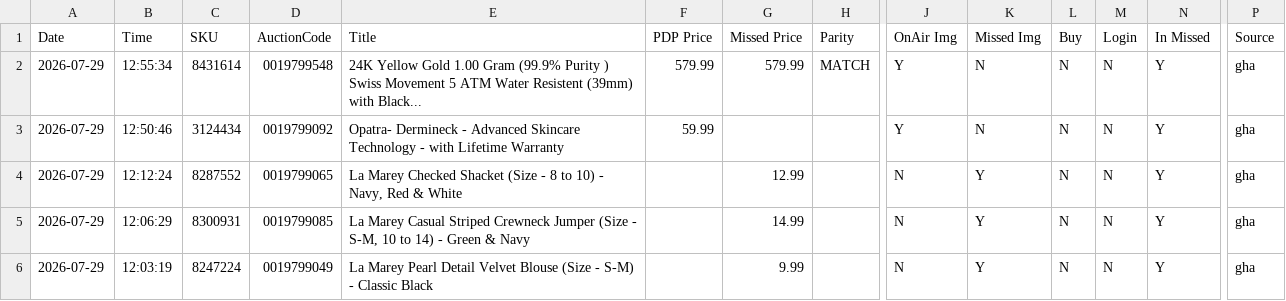
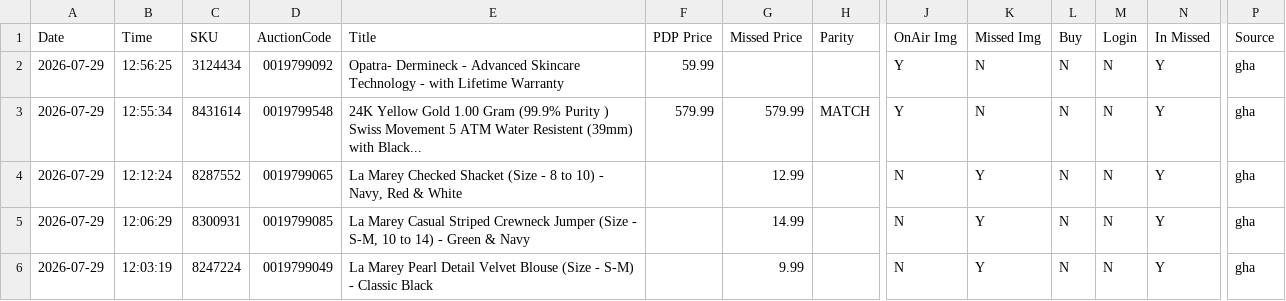
Before and after one commit to sanjanagandhi-vgl/live-tv-tracker, a CSV file: data/tjc_report.csv, drawn as a sheet; only a part is shown, gaps mark what is left out; removed rows and columns are numbered as before the commit, all else as after; rows hold the shown columns only; the diff names each change by its address in the sheet, - before the commit and + after, or states it on an @@ line.

```diff
--- a/data/tjc_report.csv
+++ b/data/tjc_report.csv
+row 2: 2026-07-29 | 12:56:25 | 3124434 | 0019799092 | Opatra- Dermineck - Advanced Skincare Technology - with Lifetime Warranty | 59.99 |  |  | Y | N | N | N | Y | gha
-row 3: 2026-07-29 | 12:50:46 | 3124434 | 0019799092 | Opatra- Dermineck - Advanced Skincare Technology - with Lifetime Warranty | 59.99 |  |  | Y | N | N | N | Y | gha
```
Also changed, not shown: 1 other file.
